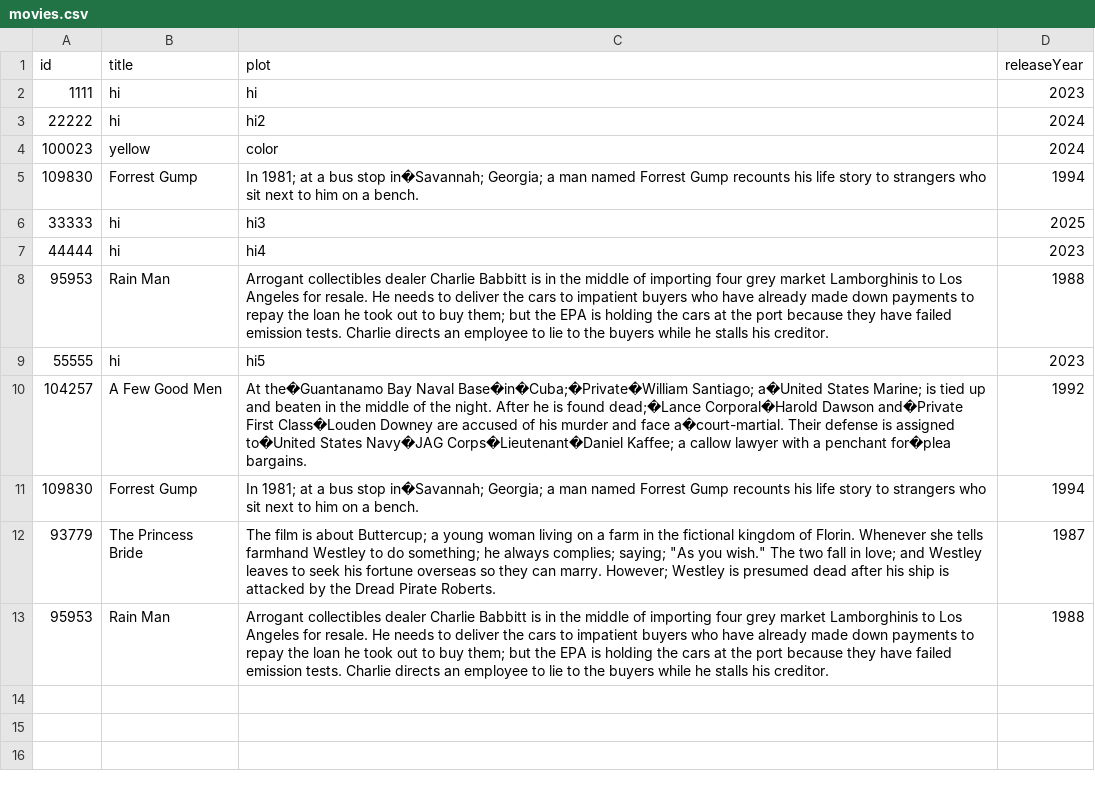
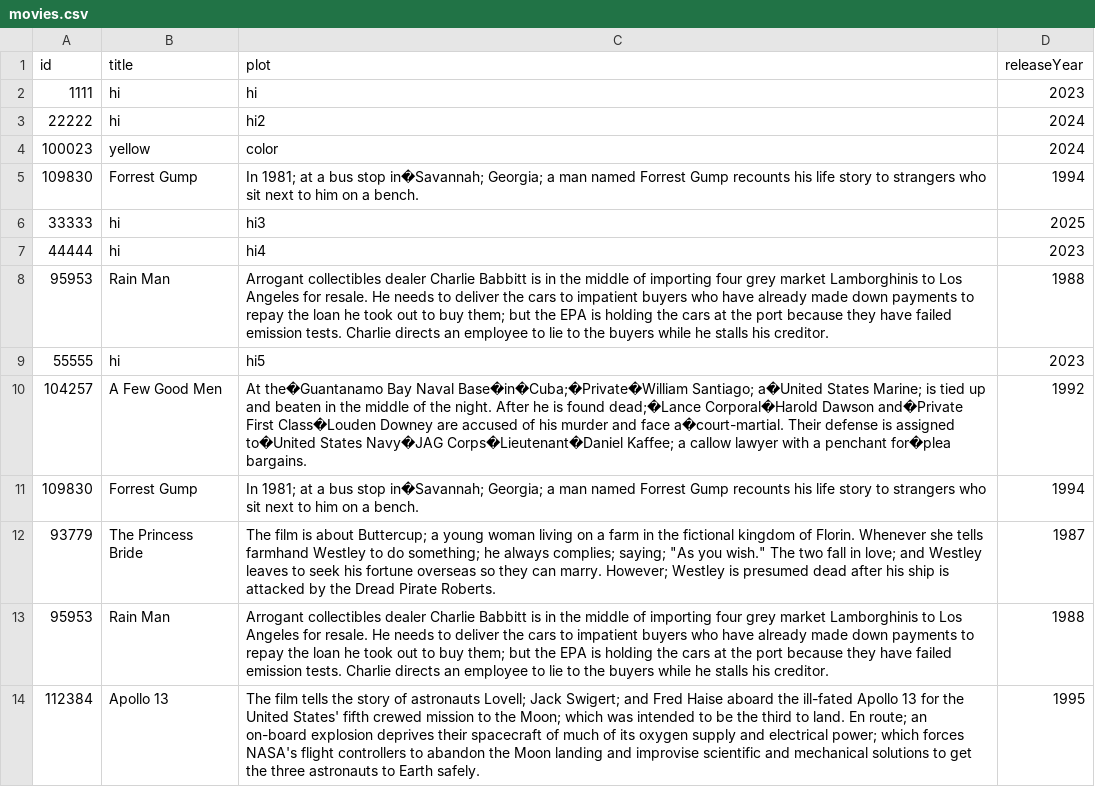
Before and after one commit to yechyang/DSA_Assignment, a CSV file: movies.csv, drawn as a sheet.

```diff
--- a/movies.csv
+++ b/movies.csv
@@ -13 +13,2 @@ id,title,plot,releaseYear
 95953,Rain Man,Arrogant collectibles dealer Charlie Babbitt is in the middle of importing four grey market Lamborghinis to Los Angeles for resale. He needs to deliver the cars to impatient buyers who have already made down payments to repay the loan he took out to buy them; but the EPA is holding the cars at the port because they have failed emission tests. Charlie directs an employee to lie to the buyers while he stalls his creditor.,1988
+112384,Apollo 13,The film tells the story of astronauts Lovell; Jack Swigert; and Fred Haise aboard the ill-fated Apollo 13 for the United States' fifth crewed mission to the Moon; which was intended to be the third to land. En route; an on-board explosion deprives their spacecraft of much of its oxygen supply and electrical power; which forces NASA's flight controllers to abandon the Moon landing and improvise scientific and mechanical solutions to get the three astronauts to Earth safely.,1995
```
Also changed, not shown: 4 other files.
